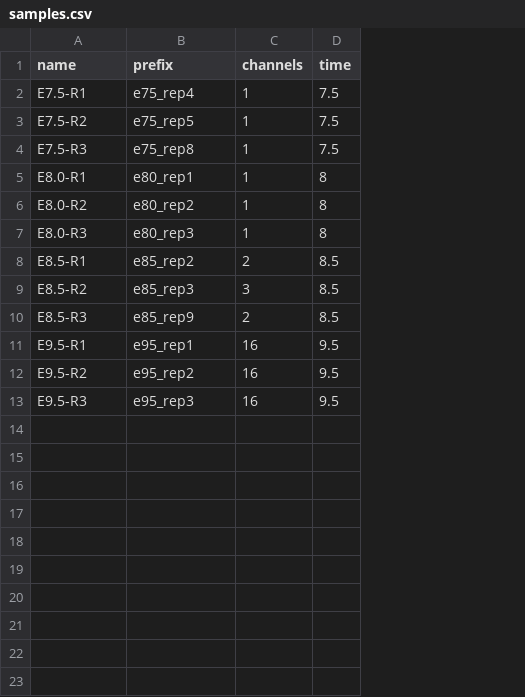
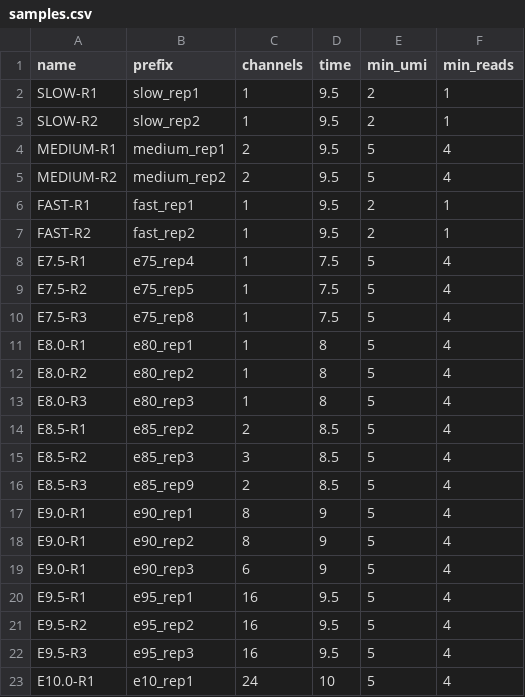
Before and after one commit to jweissmanlab/MELA-2026, a CSV file: processing/samples.csv, drawn as a sheet; the diff names each change by its address in the sheet, - before the commit and + after, or states it on an @@ line.

Commit message:
updated processing code

```diff
--- a/processing/samples.csv
+++ b/processing/samples.csv
+column E (min_umi), rows 8-16: all 5; rows 20-22: all 5
+column F (min_reads), rows 8-16: all 4; rows 20-22: all 4
+row 2: SLOW-R1 | slow_rep1 | 1 | 9.5 | 2 | 1
+row 3: SLOW-R2 | slow_rep2 | 1 | 9.5 | 2 | 1
+row 4: MEDIUM-R1 | medium_rep1 | 2 | 9.5 | 5 | 4
+row 5: MEDIUM-R2 | medium_rep2 | 2 | 9.5 | 5 | 4
+row 6: FAST-R1 | fast_rep1 | 1 | 9.5 | 2 | 1
+row 7: FAST-R2 | fast_rep2 | 1 | 9.5 | 2 | 1
+row 17: E9.0-R1 | e90_rep1 | 8 | 9 | 5 | 4
+row 18: E9.0-R1 | e90_rep2 | 8 | 9 | 5 | 4
+row 19: E9.0-R1 | e90_rep3 | 6 | 9 | 5 | 4
+row 23: E10.0-R1 | e10_rep1 | 24 | 10 | 5 | 4
```
Also changed, not shown: 17 other files.
